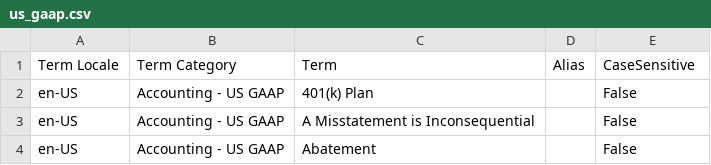
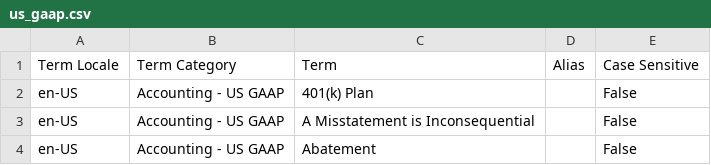
Before and after one commit to LexPredict/lexpredict-legal-dictionary, a CSV file: en/accounting/us_gaap.csv, drawn as a sheet; only a part is shown.

Commit message:
Make better column names: CaseSesitive -> Case Sensitive

```diff
--- a/en/accounting/us_gaap.csv
+++ b/en/accounting/us_gaap.csv
@@ -1,2 +1,2 @@
-Term Locale,Term Category,Term,Alias,CaseSensitive
+Term Locale,Term Category,Term,Alias,Case Sensitive
 en-US,Accounting - US GAAP,401(k) Plan,,False
```
Also changed, not shown: en/accounting/us_gasb.csv, en/financial/financial.csv, 10 other files.
